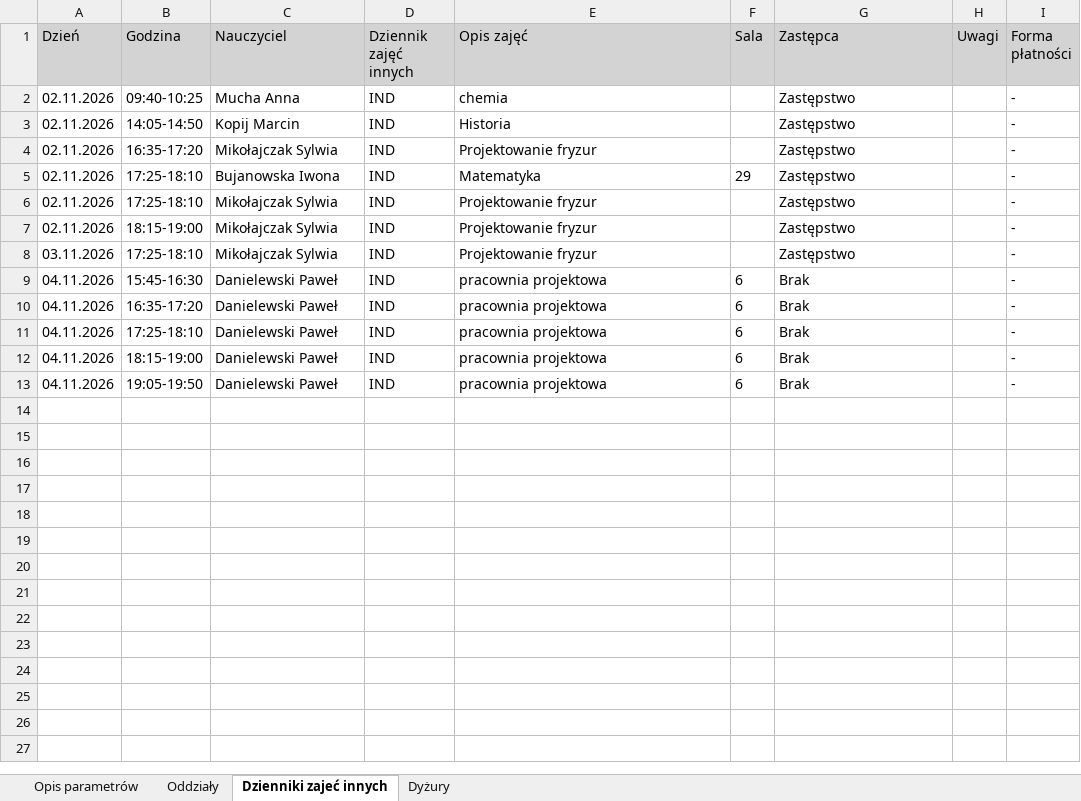
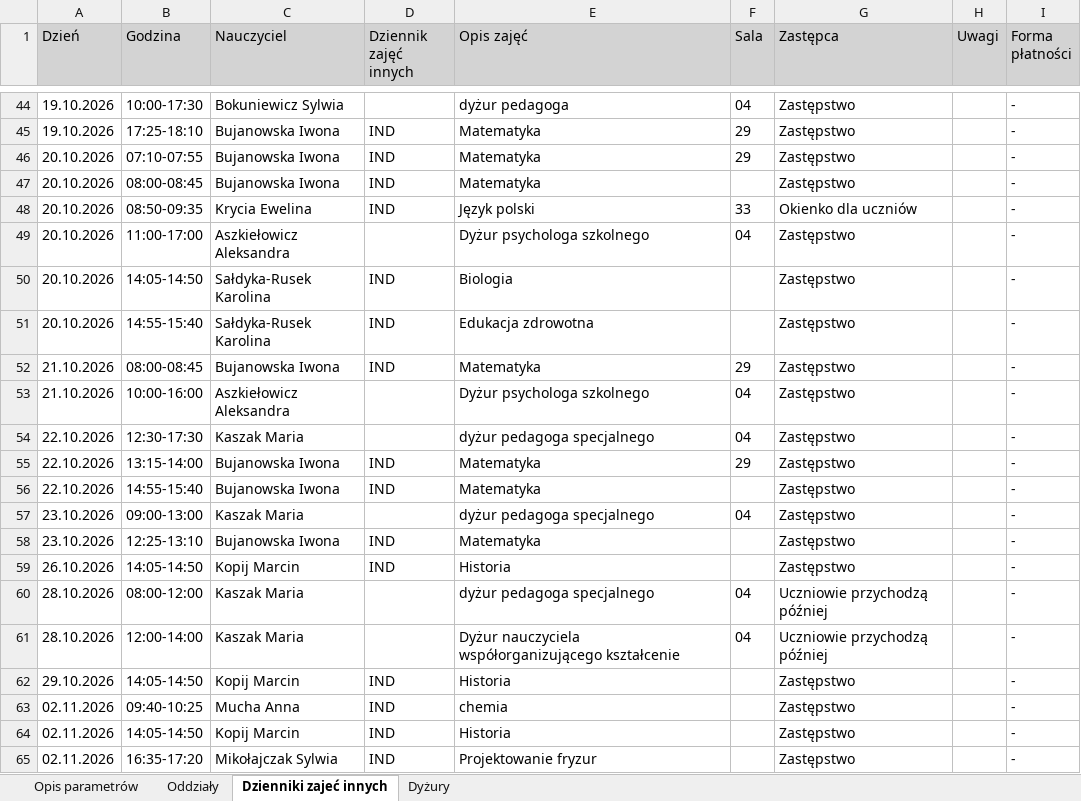
Before and after one commit to adeodatus11/zastepstwa, an Excel workbook: InformacjeOZastepstwach.xlsx, sheet Dzienniki zajeć innych, drawn as a sheet; only a part is shown, gaps mark what is left out; the shorter side is filled out with more unchanged rows; values as stored, in another font and other column widths than the file's, no borders; the diff covers the shown part only; the diff names each change by its address in the sheet, - before the commit and + after, or states it on an @@ line.

Commit message:
Aktualizacja zastępstw i przeniesień 01.09.2026–08.11.2026
Oczyszczone eksporty z dziennika wgrane przez stronę aktualizacji (adeodatus11).

```diff
--- a/InformacjeOZastepstwach.xlsx (sheet Dzienniki zajeć innych)
+++ b/InformacjeOZastepstwach.xlsx (sheet Dzienniki zajeć innych)
+row 44: 19.10.2026 | 10:00-17:30 | Bokuniewicz Sylwia |  | dyżur pedagoga | 04 | Zastępstwo |  | -
+row 45: 19.10.2026 | 17:25-18:10 | Bujanowska Iwona | IND | Matematyka | 29 | Zastępstwo |  | -
+row 46: 20.10.2026 | 07:10-07:55 | Bujanowska Iwona | IND | Matematyka | 29 | Zastępstwo |  | -
+row 47: 20.10.2026 | 08:00-08:45 | Bujanowska Iwona | IND | Matematyka |  | Zastępstwo |  | -
+row 48: 20.10.2026 | 08:50-09:35 | Krycia Ewelina | IND | Język polski | 33 | Okienko dla uczniów |  | -
+row 49: 20.10.2026 | 11:00-17:00 | Aszkiełowicz Aleksandra |  | Dyżur psychologa szkolnego | 04 | Zastępstwo |  | -
+row 50: 20.10.2026 | 14:05-14:50 | Sałdyka-Rusek Karolina | IND | Biologia |  | Zastępstwo |  | -
+row 51: 20.10.2026 | 14:55-15:40 | Sałdyka-Rusek Karolina | IND | Edukacja zdrowotna |  | Zastępstwo |  | -
+row 52: 21.10.2026 | 08:00-08:45 | Bujanowska Iwona | IND | Matematyka | 29 | Zastępstwo |  | -
+row 53: 21.10.2026 | 10:00-16:00 | Aszkiełowicz Aleksandra |  | Dyżur psychologa szkolnego | 04 | Zastępstwo |  | -
+row 54: 22.10.2026 | 12:30-17:30 | Kaszak Maria |  | dyżur pedagoga specjalnego | 04 | Zastępstwo |  | -
+row 55: 22.10.2026 | 13:15-14:00 | Bujanowska Iwona | IND | Matematyka | 29 | Zastępstwo |  | -
+row 56: 22.10.2026 | 14:55-15:40 | Bujanowska Iwona | IND | Matematyka |  | Zastępstwo |  | -
+row 57: 23.10.2026 | 09:00-13:00 | Kaszak Maria |  | dyżur pedagoga specjalnego | 04 | Zastępstwo |  | -
+row 58: 23.10.2026 | 12:25-13:10 | Bujanowska Iwona | IND | Matematyka |  | Zastępstwo |  | -
+row 59: 26.10.2026 | 14:05-14:50 | Kopij Marcin | IND | Historia |  | Zastępstwo |  | -
+row 60: 28.10.2026 | 08:00-12:00 | Kaszak Maria |  | dyżur pedagoga specjalnego | 04 | Uczniowie przychodzą później |  | -
+row 61: 28.10.2026 | 12:00-14:00 | Kaszak Maria |  | Dyżur nauczyciela współorganizującego kształcenie | 04 | Uczniowie przychodzą później |  | -
+row 62: 29.10.2026 | 14:05-14:50 | Kopij Marcin | IND | Historia |  | Zastępstwo |  | -
```
Also changed, not shown: 42 added rows elsewhere in this sheet, sheet Oddziały, sheet Dyżury, sheet Opis parametrów, InformacjeOPrzeniesieniach.xlsx.
